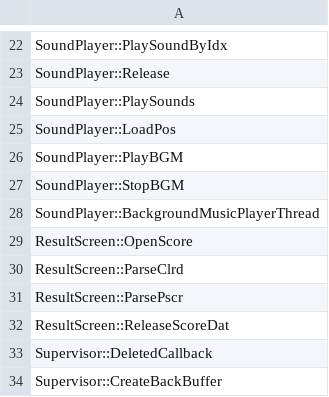
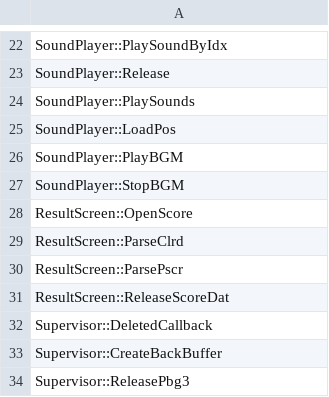
Before and after one commit to happyhavoc/th06, a CSV file: config/stubbed.csv, drawn as a sheet; only a part is shown, gaps mark what is left out; the shorter side is filled out with more unchanged rows; the diff names each change by its address in the sheet, - before the commit and + after, or states it on an @@ line.

```diff
--- a/config/stubbed.csv
+++ b/config/stubbed.csv
-row 28: SoundPlayer::BackgroundMusicPlayerThread
```
Also changed, not shown: config/implemented.csv, 1 other file.
